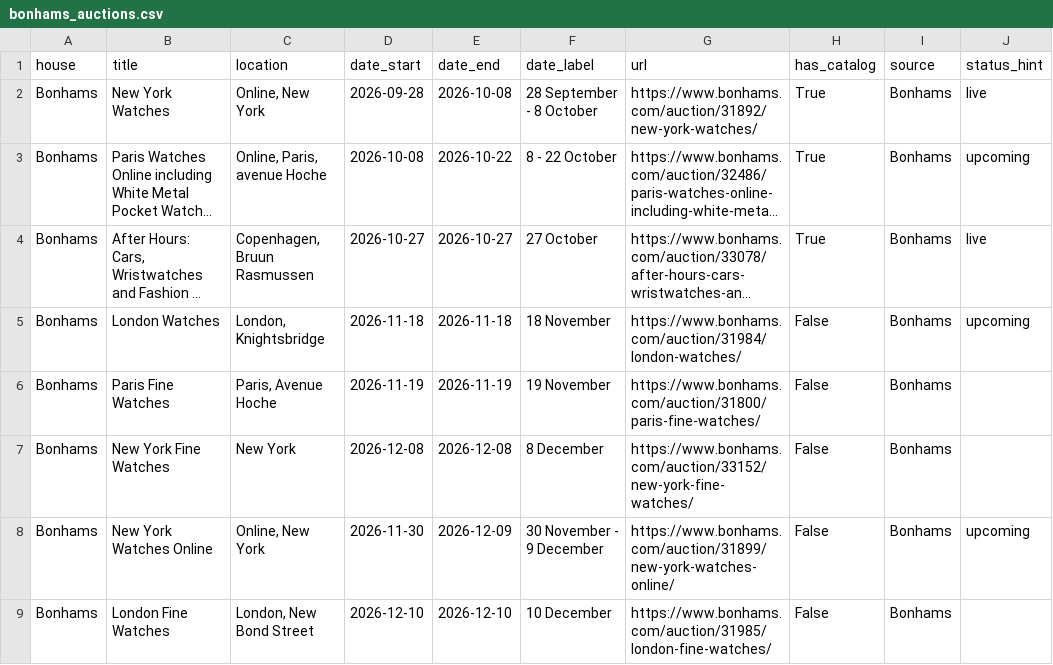
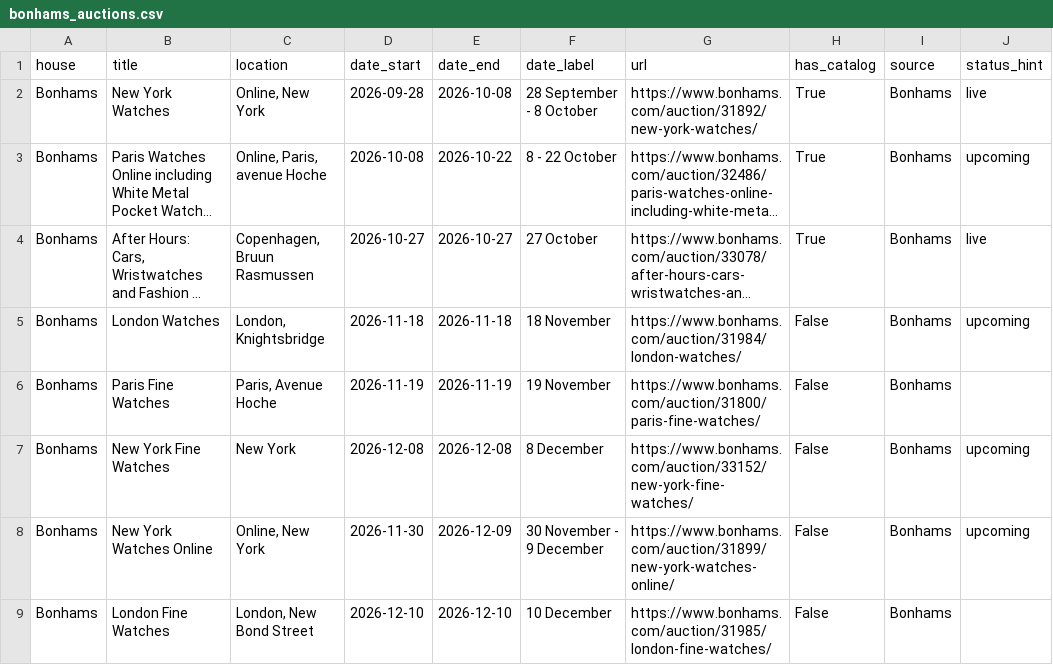
Before and after one commit to markatmutter-cloud/watchlist, a CSV file: data/bonhams_auctions.csv, drawn as a sheet; long unchanged cells end in ….

Commit message:
Residential refresh (Bonhams + Lancashire) 2026-10-08 00:00 UTC

```diff
--- a/data/bonhams_auctions.csv
+++ b/data/bonhams_auctions.csv
@@ -6,3 +6,3 @@ Bonhams,London Watches,"London, Knightsbridge",2026-11-18,2026-11-18,18 November
 Bonhams,Paris Fine Watches,"Paris, Avenue Hoche",2026-11-19,2026-11-19,19 November,https://www.bonhams.com/auction/31800/paris-fine-watches/,False,Bonhams,
-Bonhams,New York Fine Watches,New York,2026-12-08,2026-12-08,8 December,https://www.bonhams.com/auction/33152/new-york-fine-watches/,False,Bonhams,
+Bonhams,New York Fine Watches,New York,2026-12-08,2026-12-08,8 December,https://www.bonhams.com/auction/33152/new-york-fine-watches/,False,Bonhams,upcoming
 Bonhams,New York Watches Online,"Online, New York",2026-11-30,2026-12-09,30 November - 9 December,https://www.bonhams.com/auction/31899/new-york-watches-online/,False,Bonhams,upcoming
```
